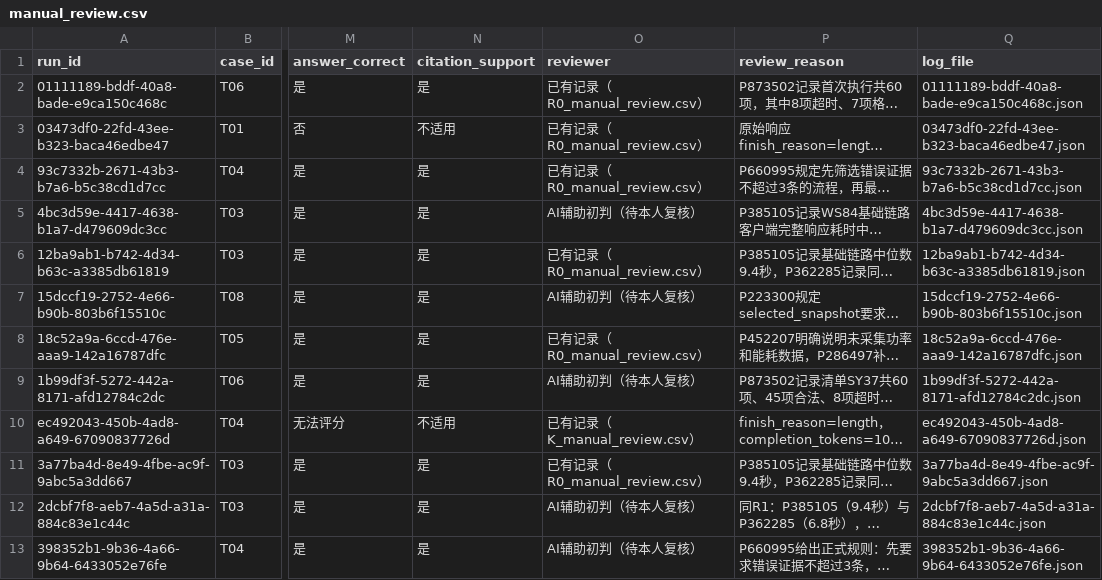
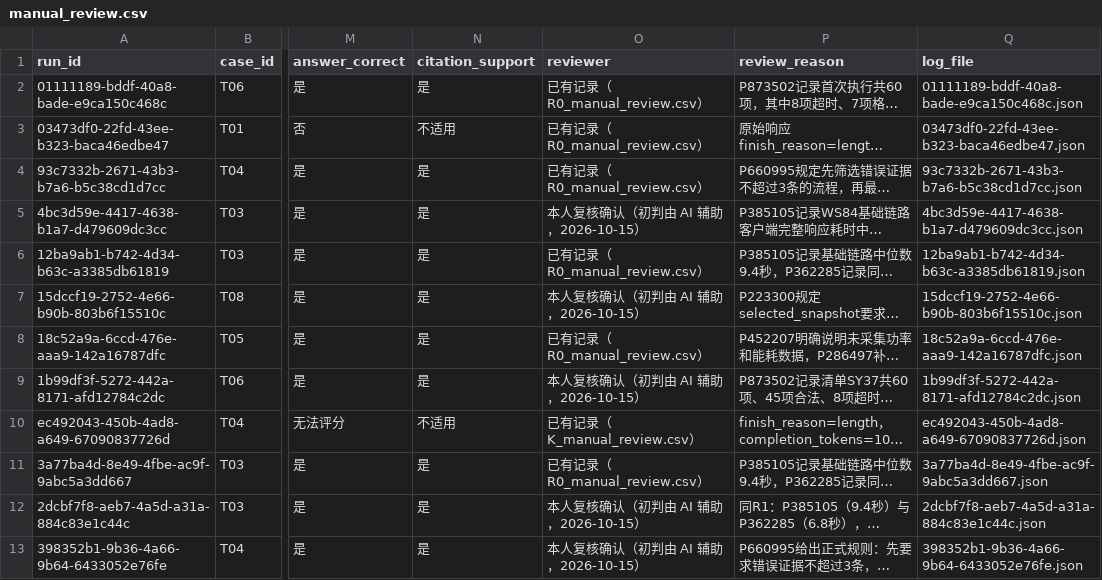
Before and after one commit to MXSUN869/antlab-agent-tasks, a CSV file: 基础/results/scoring/manual_review.csv, drawn as a sheet; only a part is shown, gaps mark what is left out; long unchanged cells end in …; the diff covers the shown part only; the diff names each change by its address in the sheet, - before the commit and + after, or states it on an @@ line.

Commit message:
fix(b): 把被改动的样机归位为题包原件，并落实本人复核结论
样机预埋故障被改动（本次核查发现，详见 进阶/runs/pack_integrity.md）：
- 工作副本的 challenge_b/challenge.py 曾被改过，缓存键由题包原件的
  request['query'].strip().lower() 改成 (query, doc_ids, snapshot, k)，
  正好把 spec.md 第 5 条的预埋故障改掉，导致 runs/baseline.json 无法复现
- 时间证据：baseline.json mtime 2026-10-14 22:32 < 改动后 challenge.py 23:36
- 回放对照：题包原件 7/7 用例与 baseline.json 逐字段一致；改动后的版本不能
- 处理：challenge.py 归位为题包原件（哈希与 进阶/文件校验.json 一致）；
  runs/baseline.json 不改写；归位后回归与变体数值与此前记录完全一致
- .gitattributes 随之更新为锁定 47 个文件（原 46）

本人已确认的事项：
- R1/R2 十六条例行复核确认无误，reviewer 列改为「本人复核确认（初判由 AI 辅助）」
- T05 引用支持口径裁定为「是」（依据题目要求引用列出支持该判断的检查来源），
  两份旧文件的冲突作为判分历史保留，严格口径下为 6/7 的后果同时写明

报告与清单同步：README、report.md、decisions.md（新增 D7）、declaration.md、
进阶/runs/cache_diagnosis.md、提交前核对清单.md

```diff
--- a/基础/results/scoring/manual_review.csv
+++ b/基础/results/scoring/manual_review.csv
-O5 (reviewer): AI辅助初判（待本人复核）
+O5 (reviewer): 本人复核确认（初判由 AI 辅助，2026-10-15）
-O7 (reviewer): AI辅助初判（待本人复核）
+O7 (reviewer): 本人复核确认（初判由 AI 辅助，2026-10-15）
-O9 (reviewer): AI辅助初判（待本人复核）
+O9 (reviewer): 本人复核确认（初判由 AI 辅助，2026-10-15）
-O12:O13 (reviewer): AI辅助初判（待本人复核）
+O12:O13 (reviewer): 本人复核确认（初判由 AI 辅助，2026-10-15）
```
Also changed, not shown: 13 edited cells elsewhere in this file, 10 other files.
